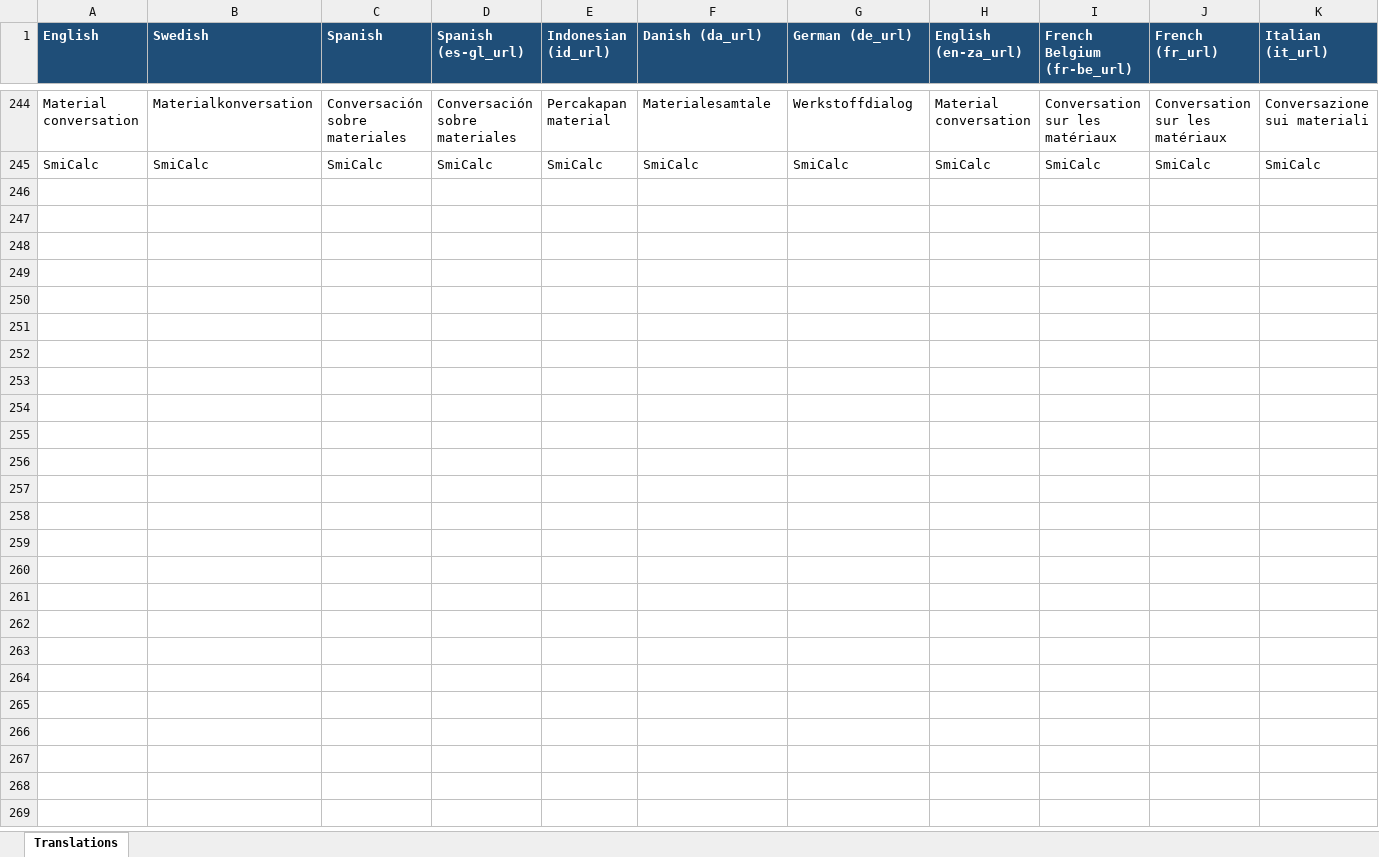
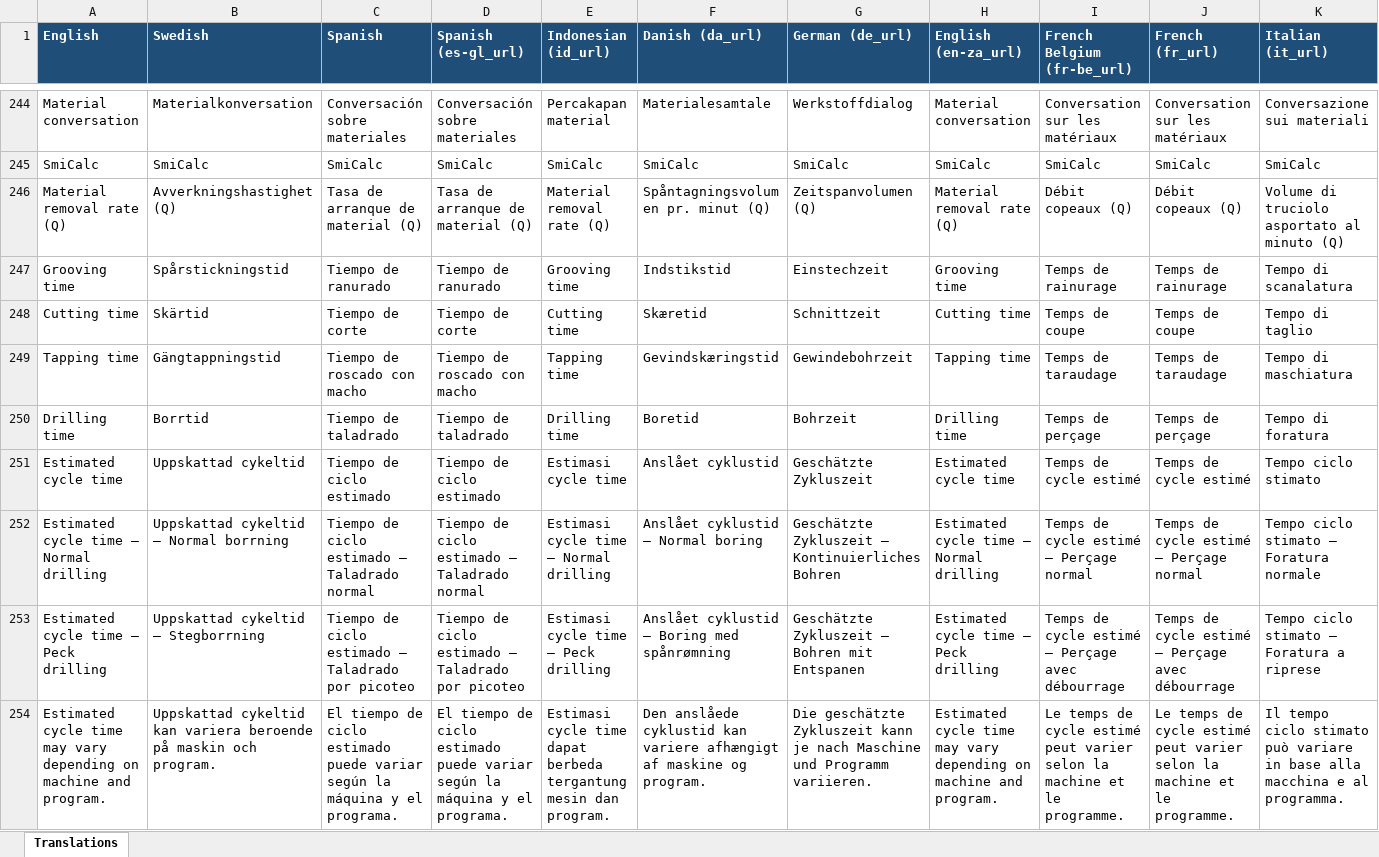
Before and after one commit to SmiCut/smicalc, an Excel workbook: outputs/translation-basis-20260603/smicut-cutting-data-translation-basis.xlsx, sheet Translations, drawn as a sheet; only a part is shown, gaps mark what is left out; values as stored, in another font and other column widths than the file's, no borders; rows hold the shown columns only; the diff covers the shown part only; the diff names each change by its address in the sheet, - before the commit and + after, or states it on an @@ line.

```diff
--- a/outputs/translation-basis-20260603/smicut-cutting-data-translation-basis.xlsx (sheet Translations)
+++ b/outputs/translation-basis-20260603/smicut-cutting-data-translation-basis.xlsx (sheet Translations)
+row 246: Material removal rate (Q) | Avverkningshastighet (Q) | Tasa de arranque de material (Q) | Tasa de arranque de material (Q) | Material removal rate (Q) | Spåntagningsvolumen pr. minut (Q) | Zeitspanvolumen (Q) | Material removal rate (Q) | Débit copeaux (Q) | Débit copeaux (Q) | Volume di truciolo asportato al minuto (Q)
+row 247: Grooving time | Spårstickningstid | Tiempo de ranurado | Tiempo de ranurado | Grooving time | Indstikstid | Einstechzeit | Grooving time | Temps de rainurage | Temps de rainurage | Tempo di scanalatura
+row 248: Cutting time | Skärtid | Tiempo de corte | Tiempo de corte | Cutting time | Skæretid | Schnittzeit | Cutting time | Temps de coupe | Temps de coupe | Tempo di taglio
+row 249: Tapping time | Gängtappningstid | Tiempo de roscado con macho | Tiempo de roscado con macho | Tapping time | Gevindskæringstid | Gewindebohrzeit | Tapping time | Temps de taraudage | Temps de taraudage | Tempo di maschiatura
+row 250: Drilling time | Borrtid | Tiempo de taladrado | Tiempo de taladrado | Drilling time | Boretid | Bohrzeit | Drilling time | Temps de perçage | Temps de perçage | Tempo di foratura
+row 251: Estimated cycle time | Uppskattad cykeltid | Tiempo de ciclo estimado | Tiempo de ciclo estimado | Estimasi cycle time | Anslået cyklustid | Geschätzte Zykluszeit | Estimated cycle time | Temps de cycle estimé | Temps de cycle estimé | Tempo ciclo stimato
+row 252: Estimated cycle time – Normal drilling | Uppskattad cykeltid – Normal borrning | Tiempo de ciclo estimado – Taladrado normal | Tiempo de ciclo estimado – Taladrado normal | Estimasi cycle time – Normal drilling | Anslået cyklustid – Normal boring | Geschätzte Zykluszeit – Kontinuierliches Bohren | Estimated cycle time – Normal drilling | Temps de cycle estimé – Perçage normal | Temps de cycle estimé – Perçage normal | Tempo ciclo stimato – Foratura normale
+row 253: Estimated cycle time – Peck drilling | Uppskattad cykeltid – Stegborrning | Tiempo de ciclo estimado – Taladrado por picoteo | Tiempo de ciclo estimado – Taladrado por picoteo | Estimasi cycle time – Peck drilling | Anslået cyklustid – Boring med spånrømning | Geschätzte Zykluszeit – Bohren mit Entspanen | Estimated cycle time – Peck drilling | Temps de cycle estimé – Perçage avec débourrage | Temps de cycle estimé – Perçage avec débourrage | Tempo ciclo stimato – Foratura a riprese
+row 254: Estimated cycle time may vary depending on machine and program. | Uppskattad cykeltid kan variera beroende på maskin och program. | El tiempo de ciclo estimado puede variar según la máquina y el programa. | El tiempo de ciclo estimado puede variar según la máquina y el programa. | Estimasi cycle time dapat berbeda tergantung mesin dan program. | Den anslåede cyklustid kan variere afhængigt af maskine og program. | Die geschätzte Zykluszeit kann je nach Maschine und Programm variieren. | Estimated cycle time may vary depending on machine and program. | Le temps de cycle estimé peut varier selon la machine et le programme. | Le temps de cycle estimé peut varier selon la machine et le programme. | Il tempo ciclo stimato può variare in base alla macchina e al programma.
```
Also changed, not shown: 44 added rows, 4 removed rows and 63 edited cells elsewhere in this sheet, 28 other files.
